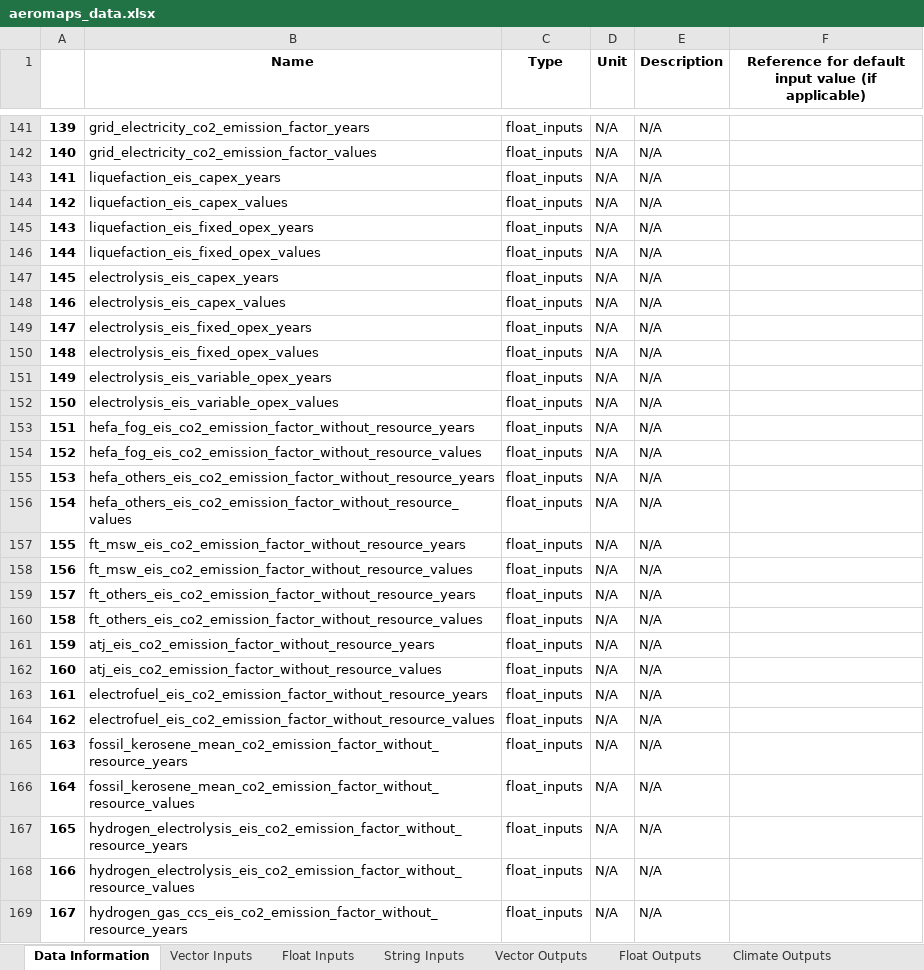
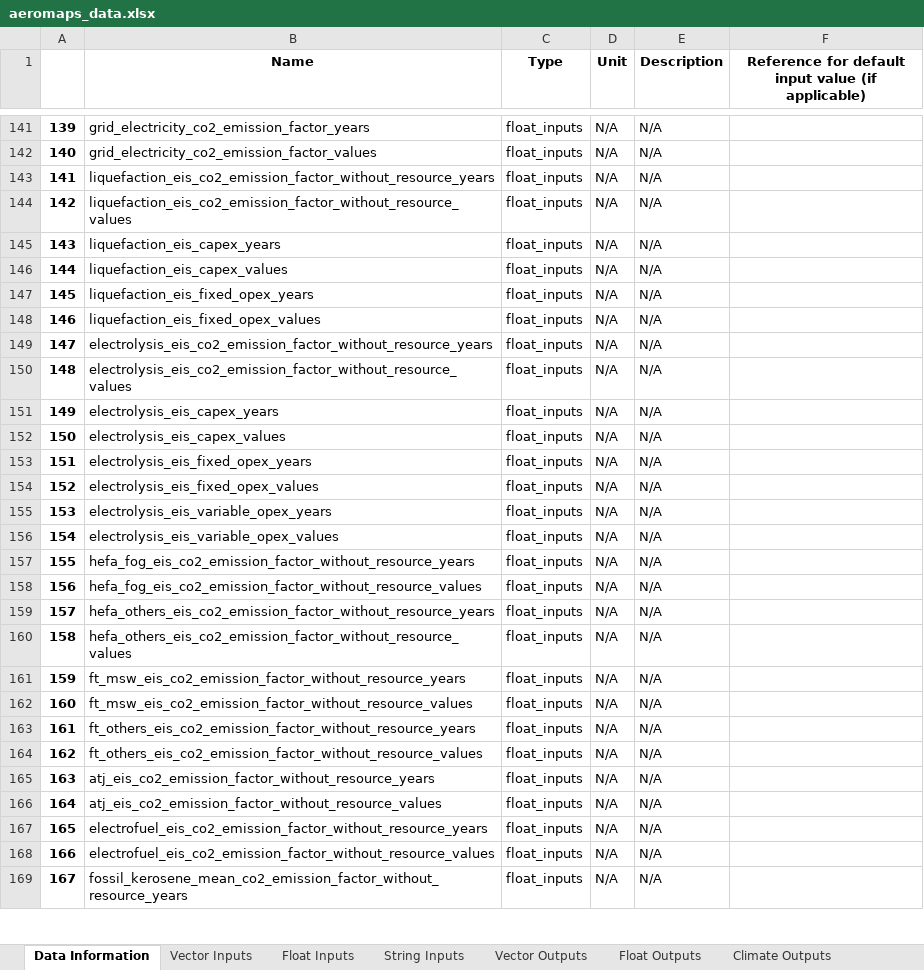
Before and after one commit to AeroMAPS/AeroMAPS, an Excel workbook: aeromaps/notebooks/publications/joas_2023/data/aeromaps_data.xlsx, sheet Data Information, drawn as a sheet; only a part is shown, gaps mark what is left out; values as stored, in another font and other column widths than the file's, no borders; 1 other sheet too large or unreadable and not compared; the diff covers the shown part only; the diff names each change by its address in the sheet, - before the commit and + after, or states it on an @@ line.

```diff
--- a/aeromaps/notebooks/publications/joas_2023/data/aeromaps_data.xlsx (sheet Data Information)
+++ b/aeromaps/notebooks/publications/joas_2023/data/aeromaps_data.xlsx (sheet Data Information)
-B143 (Name): liquefaction_eis_capex_years
+B143 (Name): liquefaction_eis_co2_emission_factor_without_resource_years
-B144 (Name): liquefaction_eis_capex_values
+B144 (Name): liquefaction_eis_co2_emission_factor_without_resource_values
-B145 (Name): liquefaction_eis_fixed_opex_years
+B145 (Name): liquefaction_eis_capex_years
-B146 (Name): liquefaction_eis_fixed_opex_values
+B146 (Name): liquefaction_eis_capex_values
-B147 (Name): electrolysis_eis_capex_years
+B147 (Name): liquefaction_eis_fixed_opex_years
-B148 (Name): electrolysis_eis_capex_values
+B148 (Name): liquefaction_eis_fixed_opex_values
-B149 (Name): electrolysis_eis_fixed_opex_years
+B149 (Name): electrolysis_eis_co2_emission_factor_without_resource_years
-B150 (Name): electrolysis_eis_fixed_opex_values
+B150 (Name): electrolysis_eis_co2_emission_factor_without_resource_values
-B151 (Name): electrolysis_eis_variable_opex_years
+B151 (Name): electrolysis_eis_capex_years
-B152 (Name): electrolysis_eis_variable_opex_values
+B152 (Name): electrolysis_eis_capex_values
-B153 (Name): hefa_fog_eis_co2_emission_factor_without_resource_years
+B153 (Name): electrolysis_eis_fixed_opex_years
-B154 (Name): hefa_fog_eis_co2_emission_factor_without_resource_values
+B154 (Name): electrolysis_eis_fixed_opex_values
-B155 (Name): hefa_others_eis_co2_emission_factor_without_resource_years
+B155 (Name): electrolysis_eis_variable_opex_years
-B156 (Name): hefa_others_eis_co2_emission_factor_without_resource_values
+B156 (Name): electrolysis_eis_variable_opex_values
-B157 (Name): ft_msw_eis_co2_emission_factor_without_resource_years
+B157 (Name): hefa_fog_eis_co2_emission_factor_without_resource_years
-B158 (Name): ft_msw_eis_co2_emission_factor_without_resource_values
+B158 (Name): hefa_fog_eis_co2_emission_factor_without_resource_values
-B159 (Name): ft_others_eis_co2_emission_factor_without_resource_years
+B159 (Name): hefa_others_eis_co2_emission_factor_without_resource_years
-B160 (Name): ft_others_eis_co2_emission_factor_without_resource_values
+B160 (Name): hefa_others_eis_co2_emission_factor_without_resource_values
-B161 (Name): atj_eis_co2_emission_factor_without_resource_years
+B161 (Name): ft_msw_eis_co2_emission_factor_without_resource_years
-B162 (Name): atj_eis_co2_emission_factor_without_resource_values
+B162 (Name): ft_msw_eis_co2_emission_factor_without_resource_values
-B163 (Name): electrofuel_eis_co2_emission_factor_without_resource_years
+B163 (Name): ft_others_eis_co2_emission_factor_without_resource_years
-B164 (Name): electrofuel_eis_co2_emission_factor_without_resource_values
+B164 (Name): ft_others_eis_co2_emission_factor_without_resource_values
-B165 (Name): fossil_kerosene_mean_co2_emission_factor_without_resource_years
+B165 (Name): atj_eis_co2_emission_factor_without_resource_years
-B166 (Name): fossil_kerosene_mean_co2_emission_factor_without_resource_values
+B166 (Name): atj_eis_co2_emission_factor_without_resource_values
-B167 (Name): hydrogen_electrolysis_eis_co2_emission_factor_without_resource_years
+B167 (Name): electrofuel_eis_co2_emission_factor_without_resource_years
-B168 (Name): hydrogen_electrolysis_eis_co2_emission_factor_without_resource_values
+B168 (Name): electrofuel_eis_co2_emission_factor_without_resource_values
-B169 (Name): hydrogen_gas_ccs_eis_co2_emission_factor_without_resource_years
+B169 (Name): fossil_kerosene_mean_co2_emission_factor_without_resource_years
```
Also changed, not shown: 420 edited cells elsewhere in this sheet, sheet Float Inputs, aeromaps/notebooks/tutorials/01_run_a_basic_calculation/aeromaps_data.xlsx, 12 other files.
